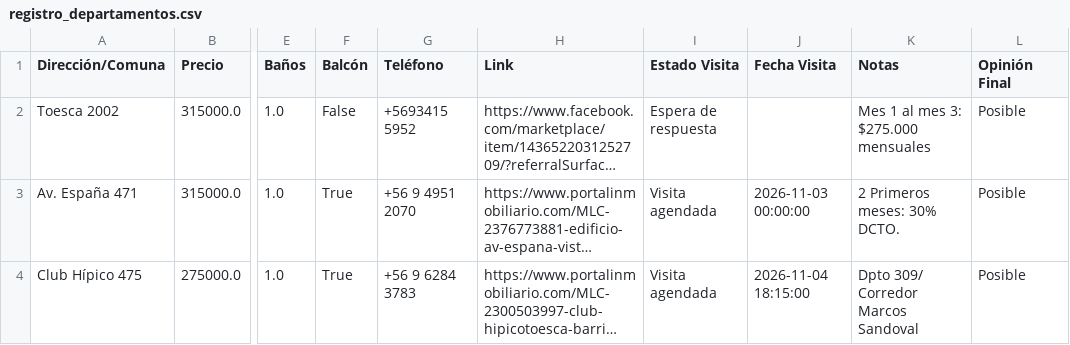
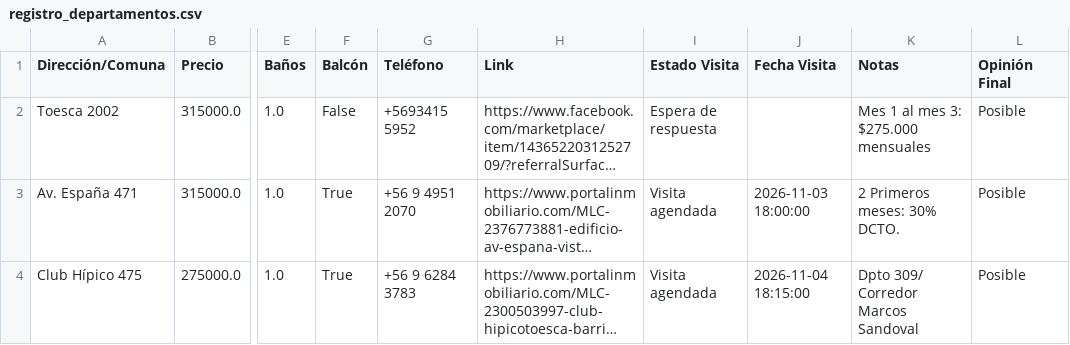
Before and after one commit to epradenasf/buscador-arriendos, a CSV file: registro_departamentos.csv, drawn as a sheet; only a part is shown, gaps mark what is left out; long unchanged cells end in …; the diff names each change by its address in the sheet, - before the commit and + after, or states it on an @@ line.

Commit message:
Actualización automática de arriendos desde Streamlit

```diff
--- a/registro_departamentos.csv
+++ b/registro_departamentos.csv
-J3 (Fecha Visita): 2026-11-03 00:00:00
+J3 (Fecha Visita): 2026-11-03 18:00:00
```
